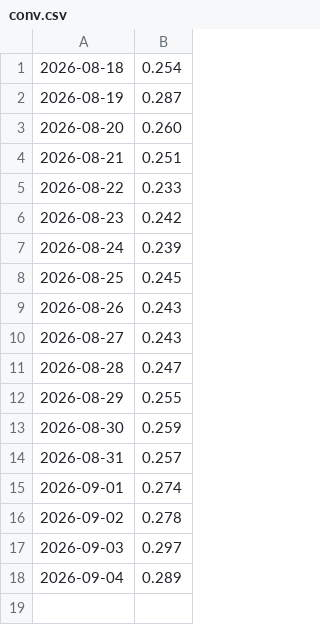
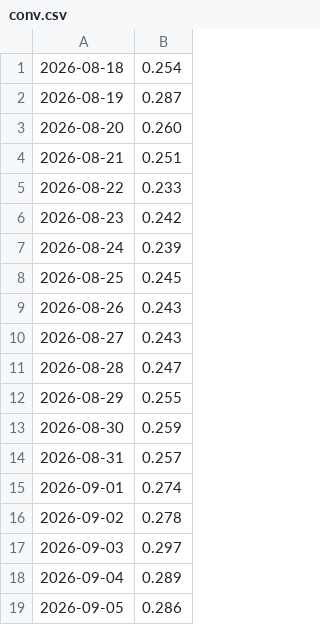
Before and after one commit to ian-sanghyuk-han/batavia-wtl, a CSV file: site/data/history/conv.csv, drawn as a sheet; the diff names each change by its address in the sheet, - before the commit and + after, or states it on an @@ line.

```diff
--- a/site/data/history/conv.csv
+++ b/site/data/history/conv.csv
+row 19: 2026-09-05 | 0.286
```
Also changed, not shown: 6 other files.
